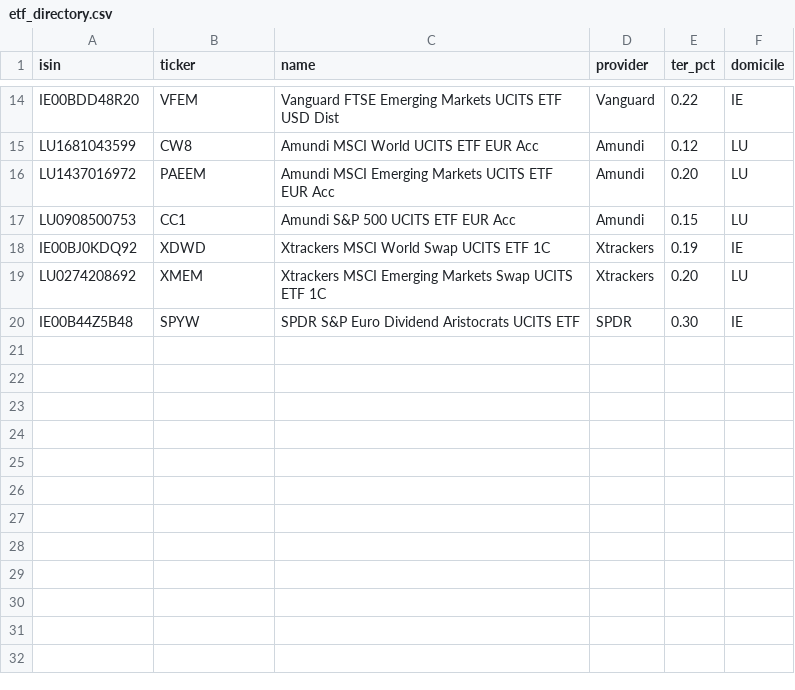
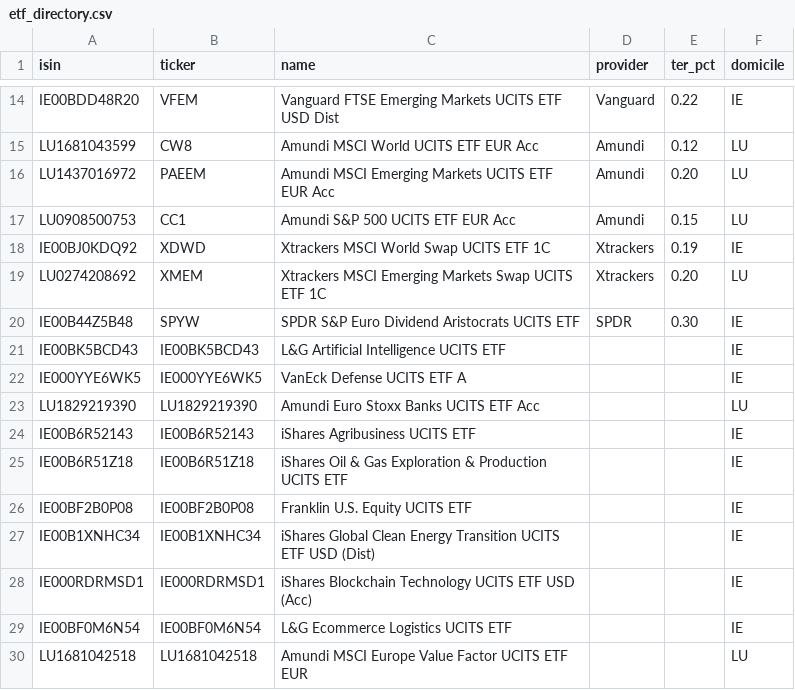
Before and after one commit to lorenzocasalini90-creator/etf-xray-engine, a CSV file: src/dashboard/data/etf_directory.csv, drawn as a sheet; only a part is shown, gaps mark what is left out.

```diff
--- a/src/dashboard/data/etf_directory.csv
+++ b/src/dashboard/data/etf_directory.csv
@@ -20 +20,11 @@ LU0274208692,XMEM,Xtrackers MSCI Emerging Markets Swap UCITS ETF 1C,Xtrackers,0.
 IE00B44Z5B48,SPYW,SPDR S&P Euro Dividend Aristocrats UCITS ETF,SPDR,0.30,IE
+IE00BK5BCD43,IE00BK5BCD43,L&G Artificial Intelligence UCITS ETF,,,IE
+IE000YYE6WK5,IE000YYE6WK5,VanEck Defense UCITS ETF A,,,IE
+LU1829219390,LU1829219390,Amundi Euro Stoxx Banks UCITS ETF Acc,,,LU
+IE00B6R52143,IE00B6R52143,iShares Agribusiness UCITS ETF,,,IE
+IE00B6R51Z18,IE00B6R51Z18,iShares Oil & Gas Exploration & Production UCITS ETF,,,IE
+IE00BF2B0P08,IE00BF2B0P08,Franklin U.S. Equity UCITS ETF,,,IE
+IE00B1XNHC34,IE00B1XNHC34,iShares Global Clean Energy Transition UCITS ETF USD (Dist),,,IE
+IE000RDRMSD1,IE000RDRMSD1,iShares Blockchain Technology UCITS ETF USD (Acc),,,IE
+IE00BF0M6N54,IE00BF0M6N54,L&G Ecommerce Logistics UCITS ETF,,,IE
+LU1681042518,LU1681042518,Amundi MSCI Europe Value Factor UCITS ETF EUR,,,LU
```
Also changed, not shown: 2 other files.
